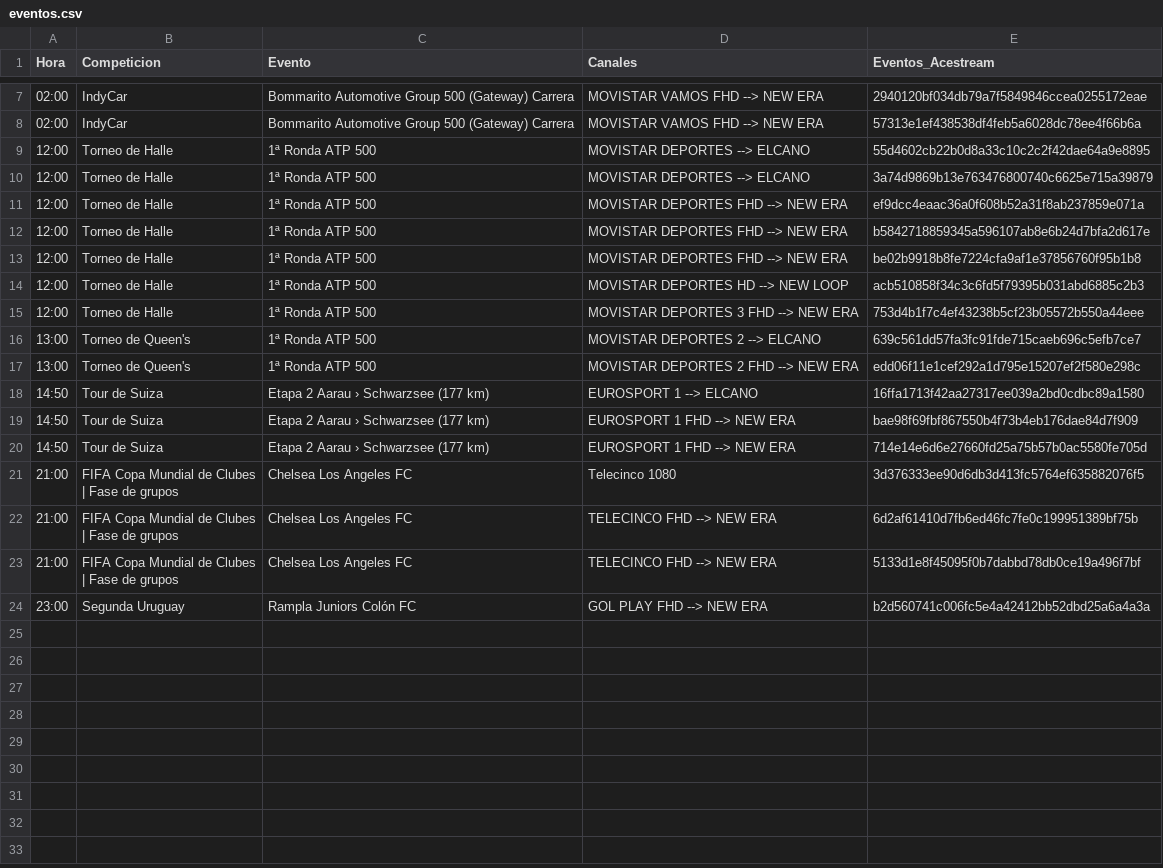
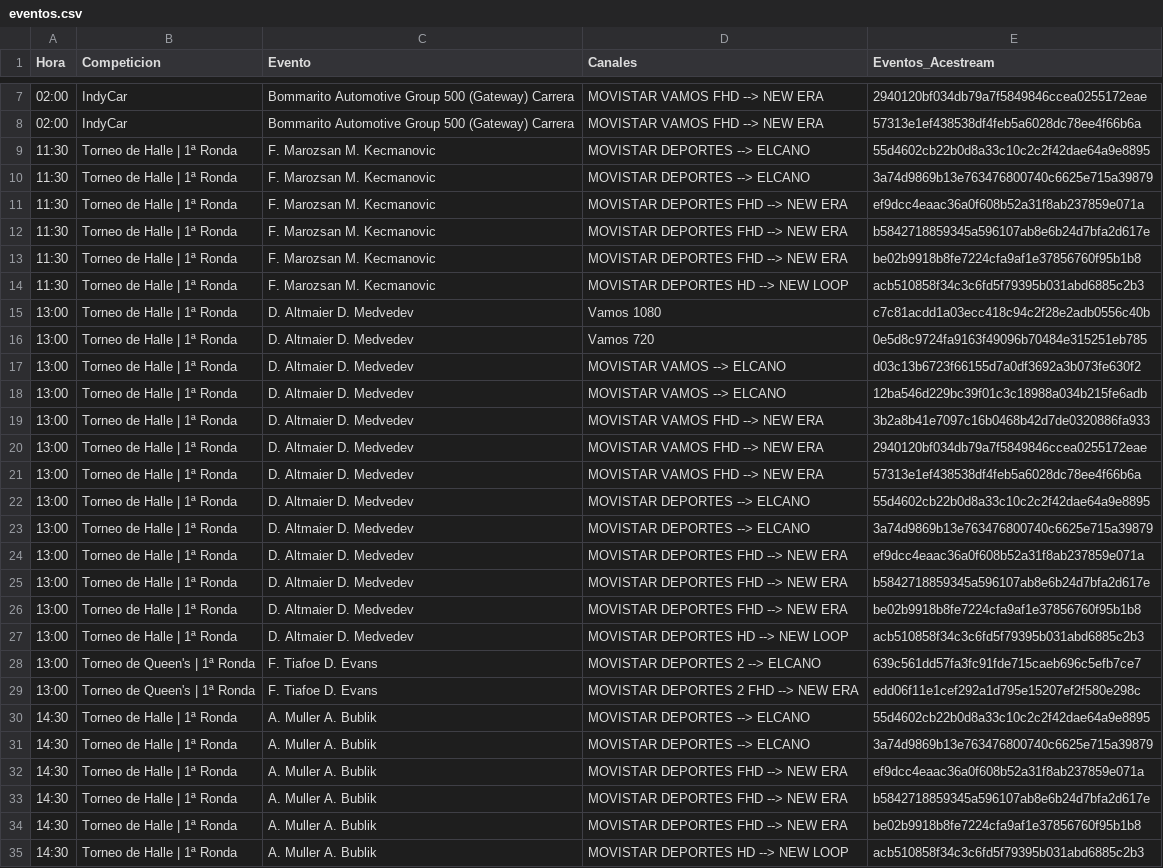
Before and after one commit to ezdakit/zukzeuk_listas, a CSV file: zz_eventos/eventos.csv, drawn as a sheet; only a part is shown, gaps mark what is left out; the shorter side is filled out with more unchanged rows; the diff covers the shown part only.

```diff
--- a/zz_eventos/eventos.csv
+++ b/zz_eventos/eventos.csv
@@ -8,10 +8,28 @@ Hora,Competicion,Evento,Canales,Eventos_Acestream
 02:00,IndyCar,Bommarito Automotive Group 500 (Gateway) Carrera,MOVISTAR VAMOS FHD --> NEW ERA,57313e1ef438538df4feb5a6028dc78ee4f66b6a
-12:00,Torneo de Halle,1ª Ronda ATP 500,MOVISTAR DEPORTES --> ELCANO,55d4602cb22b0d8a33c10c2c2f42dae64a9e8895
-12:00,Torneo de Halle,1ª Ronda ATP 500,MOVISTAR DEPORTES --> ELCANO,3a74d9869b13e763476800740c6625e715a39879
-12:00,Torneo de Halle,1ª Ronda ATP 500,MOVISTAR DEPORTES FHD --> NEW ERA,ef9dcc4eaac36a0f608b52a31f8ab237859e071a
-12:00,Torneo de Halle,1ª Ronda ATP 500,MOVISTAR DEPORTES FHD --> NEW ERA,b5842718859345a596107ab8e6b24d7bfa2d617e
-12:00,Torneo de Halle,1ª Ronda ATP 500,MOVISTAR DEPORTES FHD --> NEW ERA,be02b9918b8fe7224cfa9af1e37856760f95b1b8
-12:00,Torneo de Halle,1ª Ronda ATP 500,MOVISTAR DEPORTES HD --> NEW LOOP,acb510858f34c3c6fd5f79395b031abd6885c2b3
-12:00,Torneo de Halle,1ª Ronda ATP 500,MOVISTAR DEPORTES 3 FHD --> NEW ERA,753d4b1f7c4ef43238b5cf23b05572b550a44eee
-13:00,Torneo de Queen's,1ª Ronda ATP 500,MOVISTAR DEPORTES 2 --> ELCANO,639c561dd57fa3fc91fde715caeb696c5efb7ce7
-13:00,Torneo de Queen's,1ª Ronda ATP 500,MOVISTAR DEPORTES 2 FHD --> NEW ERA,edd06f11e1cef292a1d795e15207ef2f580e298c
+11:30,Torneo de Halle | 1ª Ronda,F. Marozsan M. Kecmanovic,MOVISTAR DEPORTES --> ELCANO,55d4602cb22b0d8a33c10c2c2f42dae64a9e8895
+11:30,Torneo de Halle | 1ª Ronda,F. Marozsan M. Kecmanovic,MOVISTAR DEPORTES --> ELCANO,3a74d9869b13e763476800740c6625e715a39879
+11:30,Torneo de Halle | 1ª Ronda,F. Marozsan M. Kecmanovic,MOVISTAR DEPORTES FHD --> NEW ERA,ef9dcc4eaac36a0f608b52a31f8ab237859e071a
+11:30,Torneo de Halle | 1ª Ronda,F. Marozsan M. Kecmanovic,MOVISTAR DEPORTES FHD --> NEW ERA,b5842718859345a596107ab8e6b24d7bfa2d617e
+11:30,Torneo de Halle | 1ª Ronda,F. Marozsan M. Kecmanovic,MOVISTAR DEPORTES FHD --> NEW ERA,be02b9918b8fe7224cfa9af1e37856760f95b1b8
+11:30,Torneo de Halle | 1ª Ronda,F. Marozsan M. Kecmanovic,MOVISTAR DEPORTES HD --> NEW LOOP,acb510858f34c3c6fd5f79395b031abd6885c2b3
+13:00,Torneo de Halle | 1ª Ronda,D. Altmaier D. Medvedev,Vamos 1080,c7c81acdd1a03ecc418c94c2f28e2adb0556c40b
+13:00,Torneo de Halle | 1ª Ronda,D. Altmaier D. Medvedev,Vamos 720,0e5d8c9724fa9163f49096b70484e315251eb785
+13:00,Torneo de Halle | 1ª Ronda,D. Altmaier D. Medvedev,MOVISTAR VAMOS --> ELCANO,d03c13b6723f66155d7a0df3692a3b073fe630f2
+13:00,Torneo de Halle | 1ª Ronda,D. Altmaier D. Medvedev,MOVISTAR VAMOS --> ELCANO,12ba546d229bc39f01c3c18988a034b215fe6adb
+13:00,Torneo de Halle | 1ª Ronda,D. Altmaier D. Medvedev,MOVISTAR VAMOS FHD --> NEW ERA,3b2a8b41e7097c16b0468b42d7de0320886fa933
+13:00,Torneo de Halle | 1ª Ronda,D. Altmaier D. Medvedev,MOVISTAR VAMOS FHD --> NEW ERA,2940120bf034db79a7f5849846ccea0255172eae
+13:00,Torneo de Halle | 1ª Ronda,D. Altmaier D. Medvedev,MOVISTAR VAMOS FHD --> NEW ERA,57313e1ef438538df4feb5a6028dc78ee4f66b6a
+13:00,Torneo de Halle | 1ª Ronda,D. Altmaier D. Medvedev,MOVISTAR DEPORTES --> ELCANO,55d4602cb22b0d8a33c10c2c2f42dae64a9e8895
+13:00,Torneo de Halle | 1ª Ronda,D. Altmaier D. Medvedev,MOVISTAR DEPORTES --> ELCANO,3a74d9869b13e763476800740c6625e715a39879
+13:00,Torneo de Halle | 1ª Ronda,D. Altmaier D. Medvedev,MOVISTAR DEPORTES FHD --> NEW ERA,ef9dcc4eaac36a0f608b52a31f8ab237859e071a
+13:00,Torneo de Halle | 1ª Ronda,D. Altmaier D. Medvedev,MOVISTAR DEPORTES FHD --> NEW ERA,b5842718859345a596107ab8e6b24d7bfa2d617e
+13:00,Torneo de Halle | 1ª Ronda,D. Altmaier D. Medvedev,MOVISTAR DEPORTES FHD --> NEW ERA,be02b9918b8fe7224cfa9af1e37856760f95b1b8
+13:00,Torneo de Halle | 1ª Ronda,D. Altmaier D. Medvedev,MOVISTAR DEPORTES HD --> NEW LOOP,acb510858f34c3c6fd5f79395b031abd6885c2b3
+13:00,Torneo de Queen's | 1ª Ronda,F. Tiafoe D. Evans,MOVISTAR DEPORTES 2 --> ELCANO,639c561dd57fa3fc91fde715caeb696c5efb7ce7
+13:00,Torneo de Queen's | 1ª Ronda,F. Tiafoe D. Evans,MOVISTAR DEPORTES 2 FHD --> NEW ERA,edd06f11e1cef292a1d795e15207ef2f580e298c
+14:30,Torneo de Halle | 1ª Ronda,A. Muller A. Bublik,MOVISTAR DEPORTES --> ELCANO,55d4602cb22b0d8a33c10c2c2f42dae64a9e8895
+14:30,Torneo de Halle | 1ª Ronda,A. Muller A. Bublik,MOVISTAR DEPORTES --> ELCANO,3a74d9869b13e763476800740c6625e715a39879
+14:30,Torneo de Halle | 1ª Ronda,A. Muller A. Bublik,MOVISTAR DEPORTES FHD --> NEW ERA,ef9dcc4eaac36a0f608b52a31f8ab237859e071a
+14:30,Torneo de Halle | 1ª Ronda,A. Muller A. Bublik,MOVISTAR DEPORTES FHD --> NEW ERA,b5842718859345a596107ab8e6b24d7bfa2d617e
+14:30,Torneo de Halle | 1ª Ronda,A. Muller A. Bublik,MOVISTAR DEPORTES FHD --> NEW ERA,be02b9918b8fe7224cfa9af1e37856760f95b1b8
+14:30,Torneo de Halle | 1ª Ronda,A. Muller A. Bublik,MOVISTAR DEPORTES HD --> NEW LOOP,acb510858f34c3c6fd5f79395b031abd6885c2b3
```
Also changed, not shown: 13 added rows elsewhere in this file, 5 other files.
